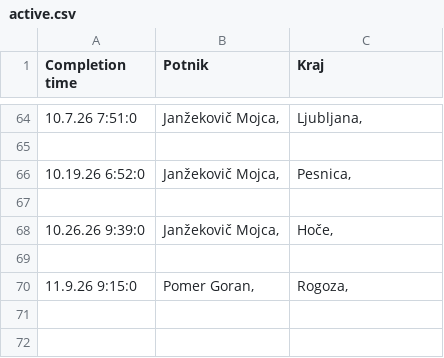
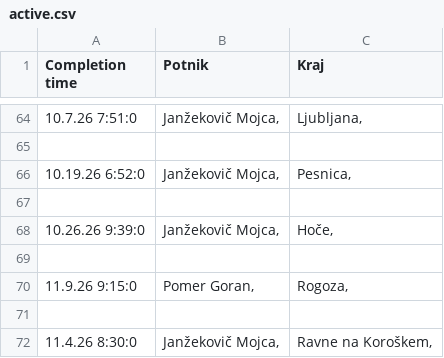
Before and after one commit to SRP-B/dat-mb, a CSV file: active.csv, drawn as a sheet; only a part is shown, gaps mark what is left out.

Commit message:
Appv12

```diff
--- a/active.csv
+++ b/active.csv
@@ -70 +70,3 @@
 11.9.26 9:15:0;"Pomer Goran,";"Rogoza,"
+
+11.4.26 8:30:0;"Janžekovič Mojca,";"Ravne na Koroškem,"
```
